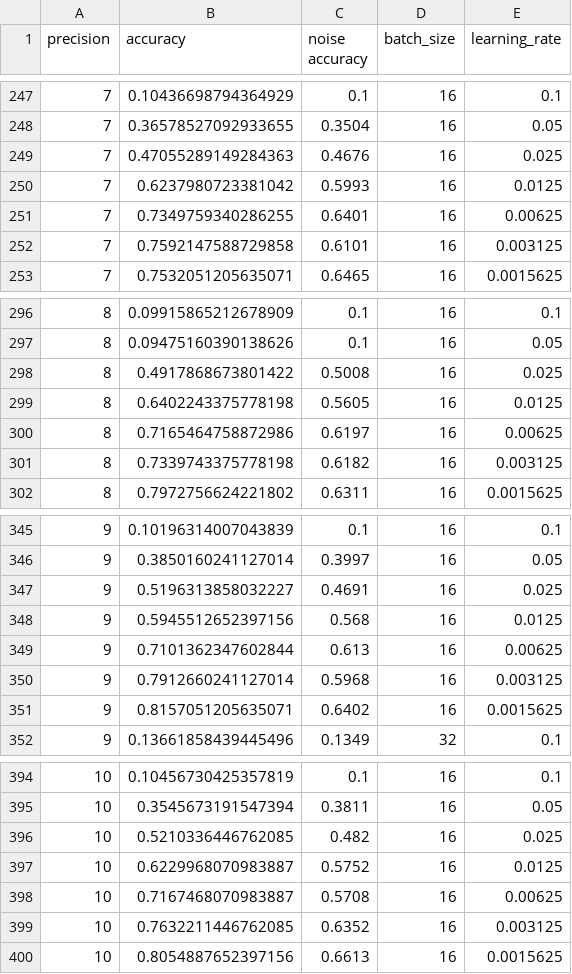
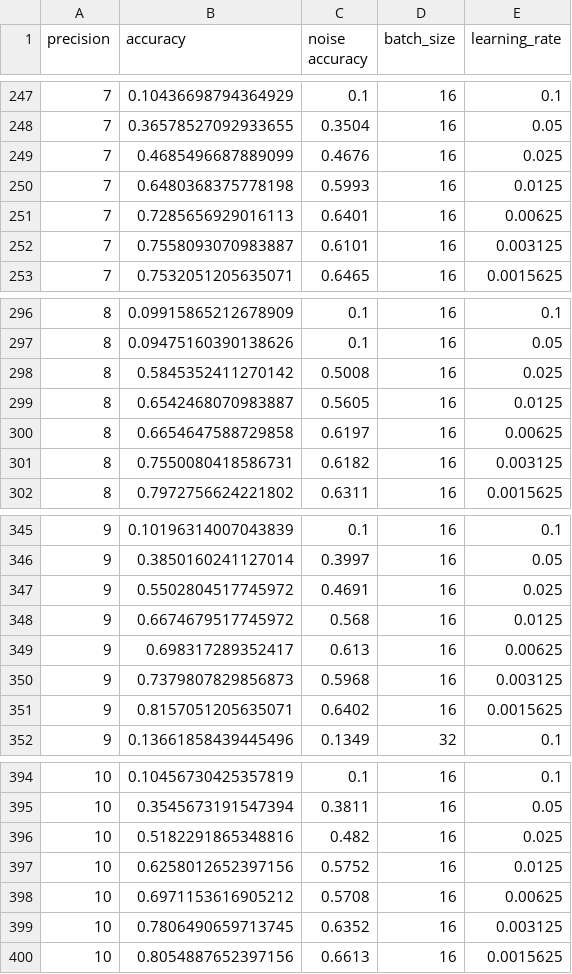
Before and after one commit to Vis4SciML/loss_landscape_taxonomy, a CSV file: workspace/notebooks/results/rn08/noise.csv, drawn as a sheet; only a part is shown, gaps mark what is left out; the diff covers the shown part only.

```diff
--- a/workspace/notebooks/results/rn08/noise.csv
+++ b/workspace/notebooks/results/rn08/noise.csv
@@ -248,6 +248,6 @@ precision,accuracy,noise accuracy,batch_size,learning_rate
 7,0.36578527092933655,0.3504,16,0.05
-7,0.47055289149284363,0.4676,16,0.025
-7,0.6237980723381042,0.5993,16,0.0125
-7,0.7349759340286255,0.6401,16,0.00625
-7,0.7592147588729858,0.6101,16,0.003125
+7,0.4685496687889099,0.4676,16,0.025
+7,0.6480368375778198,0.5993,16,0.0125
+7,0.7285656929016113,0.6401,16,0.00625
+7,0.7558093070983887,0.6101,16,0.003125
 7,0.7532051205635071,0.6465,16,0.0015625
@@ -297,6 +297,6 @@ precision,accuracy,noise accuracy,batch_size,learning_rate
 8,0.09475160390138626,0.1,16,0.05
-8,0.4917868673801422,0.5008,16,0.025
-8,0.6402243375778198,0.5605,16,0.0125
-8,0.7165464758872986,0.6197,16,0.00625
-8,0.7339743375778198,0.6182,16,0.003125
+8,0.5845352411270142,0.5008,16,0.025
+8,0.6542468070983887,0.5605,16,0.0125
+8,0.6654647588729858,0.6197,16,0.00625
+8,0.7550080418586731,0.6182,16,0.003125
 8,0.7972756624221802,0.6311,16,0.0015625
@@ -346,6 +346,6 @@ precision,accuracy,noise accuracy,batch_size,learning_rate
 9,0.3850160241127014,0.3997,16,0.05
-9,0.5196313858032227,0.4691,16,0.025
-9,0.5945512652397156,0.568,16,0.0125
-9,0.7101362347602844,0.613,16,0.00625
-9,0.7912660241127014,0.5968,16,0.003125
+9,0.5502804517745972,0.4691,16,0.025
+9,0.6674679517745972,0.568,16,0.0125
+9,0.698317289352417,0.613,16,0.00625
+9,0.7379807829856873,0.5968,16,0.003125
 9,0.8157051205635071,0.6402,16,0.0015625
@@ -395,6 +395,6 @@ precision,accuracy,noise accuracy,batch_size,learning_rate
 10,0.3545673191547394,0.3811,16,0.05
-10,0.5210336446762085,0.482,16,0.025
-10,0.6229968070983887,0.5752,16,0.0125
-10,0.7167468070983887,0.5708,16,0.00625
-10,0.7632211446762085,0.6352,16,0.003125
+10,0.5182291865348816,0.482,16,0.025
+10,0.6258012652397156,0.5752,16,0.0125
+10,0.6971153616905212,0.5708,16,0.00625
+10,0.7806490659713745,0.6352,16,0.003125
 10,0.8054887652397156,0.6613,16,0.0015625
```
Also changed, not shown: 19 edited cells elsewhere in this file, 4 other files.
